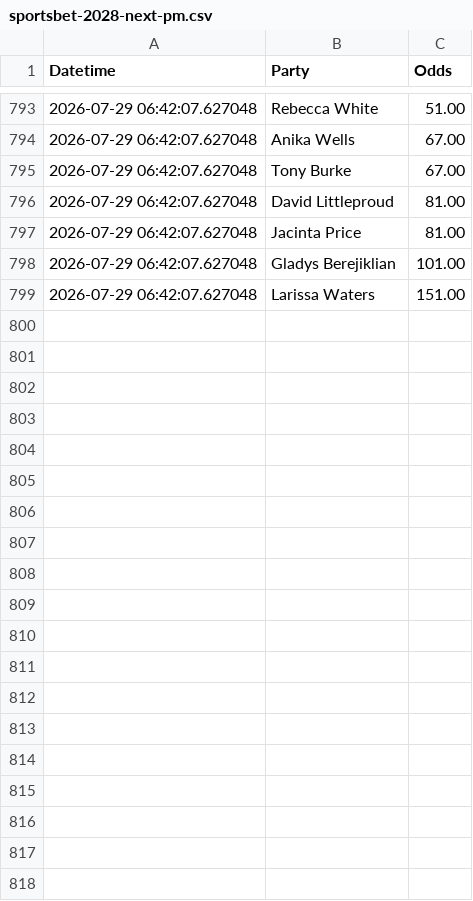
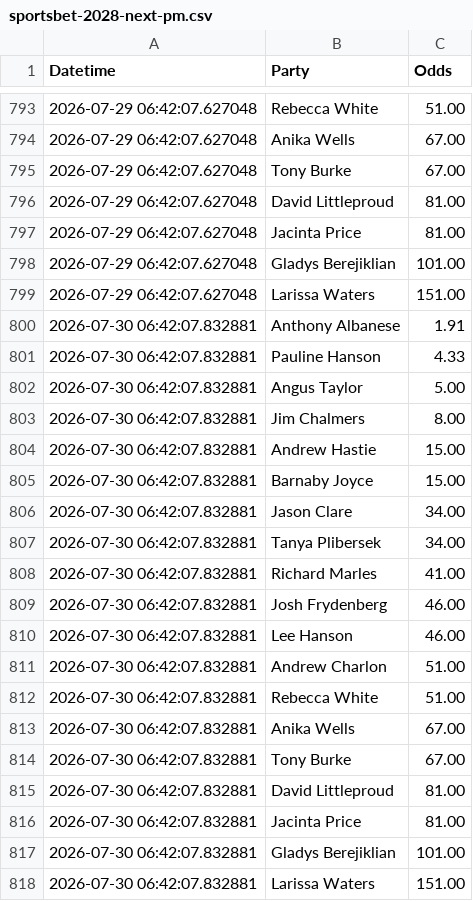
Before and after one commit to bpalmer4/Election-2028, a CSV file: betting-data/sportsbet-2028-next-pm.csv, drawn as a sheet; only a part is shown, gaps mark what is left out; the diff names each change by its address in the sheet, - before the commit and + after, or states it on an @@ line.

Commit message:
next PM betting update

```diff
--- a/betting-data/sportsbet-2028-next-pm.csv
+++ b/betting-data/sportsbet-2028-next-pm.csv
+row 800: 2026-07-30 06:42:07.832881 | Anthony Albanese | 1.91
+row 801: 2026-07-30 06:42:07.832881 | Pauline Hanson | 4.33
+row 802: 2026-07-30 06:42:07.832881 | Angus Taylor | 5.00
+row 803: 2026-07-30 06:42:07.832881 | Jim Chalmers | 8.00
+row 804: 2026-07-30 06:42:07.832881 | Andrew Hastie | 15.00
+row 805: 2026-07-30 06:42:07.832881 | Barnaby Joyce | 15.00
+row 806: 2026-07-30 06:42:07.832881 | Jason Clare | 34.00
+row 807: 2026-07-30 06:42:07.832881 | Tanya Plibersek | 34.00
+row 808: 2026-07-30 06:42:07.832881 | Richard Marles | 41.00
+row 809: 2026-07-30 06:42:07.832881 | Josh Frydenberg | 46.00
+row 810: 2026-07-30 06:42:07.832881 | Lee Hanson | 46.00
+row 811: 2026-07-30 06:42:07.832881 | Andrew Charlon | 51.00
+row 812: 2026-07-30 06:42:07.832881 | Rebecca White | 51.00
+row 813: 2026-07-30 06:42:07.832881 | Anika Wells | 67.00
+row 814: 2026-07-30 06:42:07.832881 | Tony Burke | 67.00
+row 815: 2026-07-30 06:42:07.832881 | David Littleproud | 81.00
+row 816: 2026-07-30 06:42:07.832881 | Jacinta Price | 81.00
+row 817: 2026-07-30 06:42:07.832881 | Gladys Berejiklian | 101.00
+row 818: 2026-07-30 06:42:07.832881 | Larissa Waters | 151.00
```
